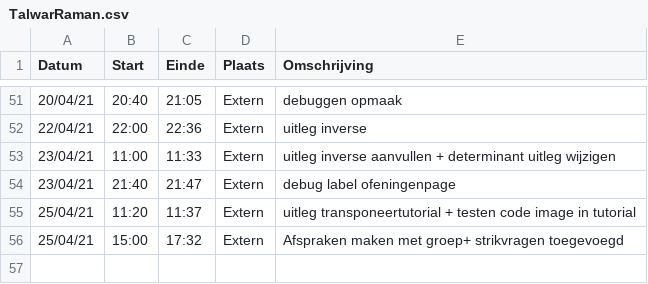
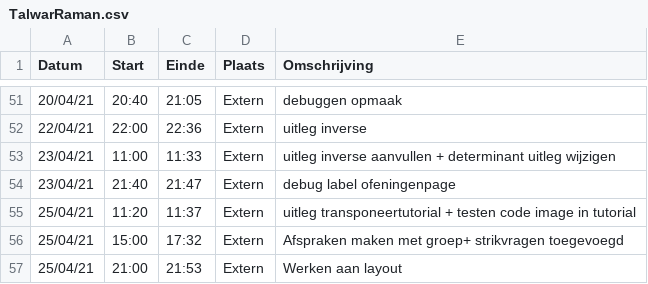
Before and after one commit to rtalwar2/WELCOME-TO-THE-MATRIX, a CSV file: logboeken/TalwarRaman.csv, drawn as a sheet; only a part is shown, gaps mark what is left out.

Commit message:
Update TalwarRaman.csv

```diff
--- a/logboeken/TalwarRaman.csv
+++ b/logboeken/TalwarRaman.csv
@@ -56 +56,2 @@ Datum,Start,Einde,Plaats,Omschrijving
 25/04/21,15:00,17:32,Extern,Afspraken maken met groep+ strikvragen toegevoegd
+25/04/21,21:00,21:53,Extern,Werken aan layout
```
